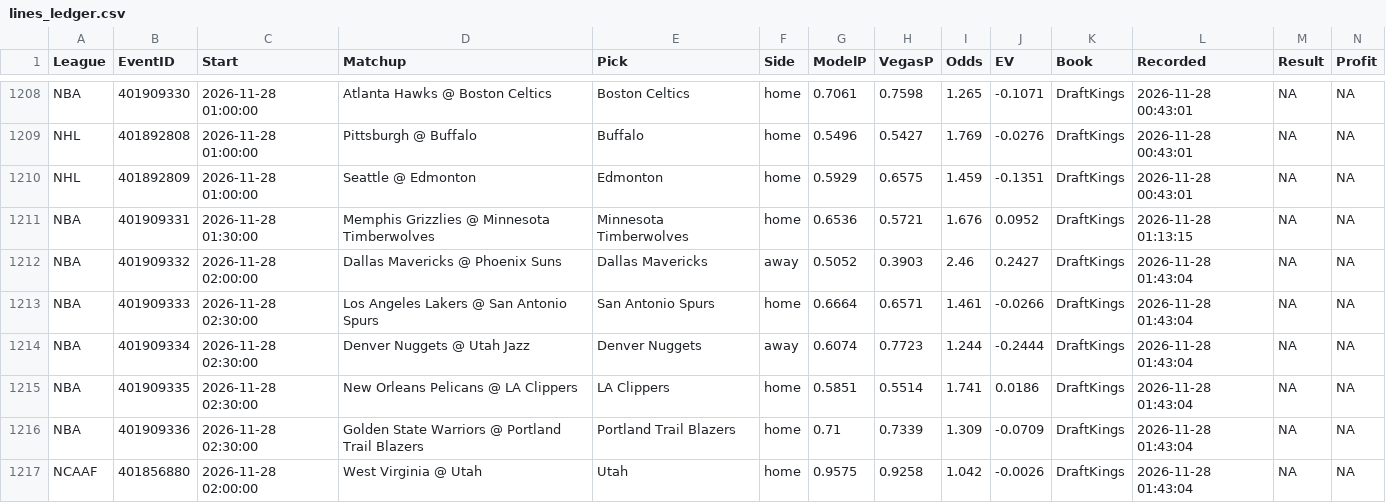
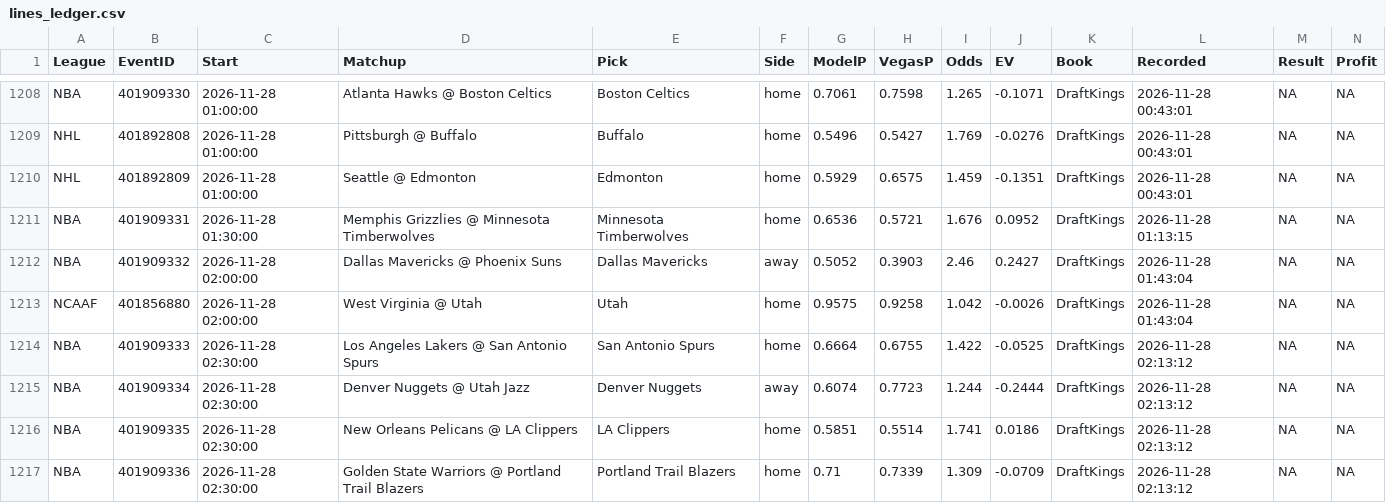
Before and after one commit to MDAnalytics-Sent/projections, a CSV file: lines_ledger.csv, drawn as a sheet; only a part is shown, gaps mark what is left out; removed rows and columns are numbered as before the commit, all else as after; the diff names each change by its address in the sheet, - before the commit and + after, or states it on an @@ line.

```diff
--- a/lines_ledger.csv
+++ b/lines_ledger.csv
-row 1213: NBA | 401909333 | 2026-11-28 02:30:00 | Los Angeles Lakers @ San Antonio Spurs | San Antonio Spurs | home | 0.6664 | 0.6571 | 1.461 | -0.0266 | DraftKings | 2026-11-28 01:43:04 | NA | NA
-row 1214: NBA | 401909334 | 2026-11-28 02:30:00 | Denver Nuggets @ Utah Jazz | Denver Nuggets | away | 0.6074 | 0.7723 | 1.244 | -0.2444 | DraftKings | 2026-11-28 01:43:04 | NA | NA
-row 1215: NBA | 401909335 | 2026-11-28 02:30:00 | New Orleans Pelicans @ LA Clippers | LA Clippers | home | 0.5851 | 0.5514 | 1.741 | 0.0186 | DraftKings | 2026-11-28 01:43:04 | NA | NA
-row 1216: NBA | 401909336 | 2026-11-28 02:30:00 | Golden State Warriors @ Portland Trail Blazers | Portland Trail Blazers | home | 0.71 | 0.7339 | 1.309 | -0.0709 | DraftKings | 2026-11-28 01:43:04 | NA | NA
+row 1214: NBA | 401909333 | 2026-11-28 02:30:00 | Los Angeles Lakers @ San Antonio Spurs | San Antonio Spurs | home | 0.6664 | 0.6755 | 1.422 | -0.0525 | DraftKings | 2026-11-28 02:13:12 | NA | NA
+row 1215: NBA | 401909334 | 2026-11-28 02:30:00 | Denver Nuggets @ Utah Jazz | Denver Nuggets | away | 0.6074 | 0.7723 | 1.244 | -0.2444 | DraftKings | 2026-11-28 02:13:12 | NA | NA
+row 1216: NBA | 401909335 | 2026-11-28 02:30:00 | New Orleans Pelicans @ LA Clippers | LA Clippers | home | 0.5851 | 0.5514 | 1.741 | 0.0186 | DraftKings | 2026-11-28 02:13:12 | NA | NA
+row 1217: NBA | 401909336 | 2026-11-28 02:30:00 | Golden State Warriors @ Portland Trail Blazers | Portland Trail Blazers | home | 0.71 | 0.7339 | 1.309 | -0.0709 | DraftKings | 2026-11-28 02:13:12 | NA | NA
```
Also changed, not shown: 14 other files.
